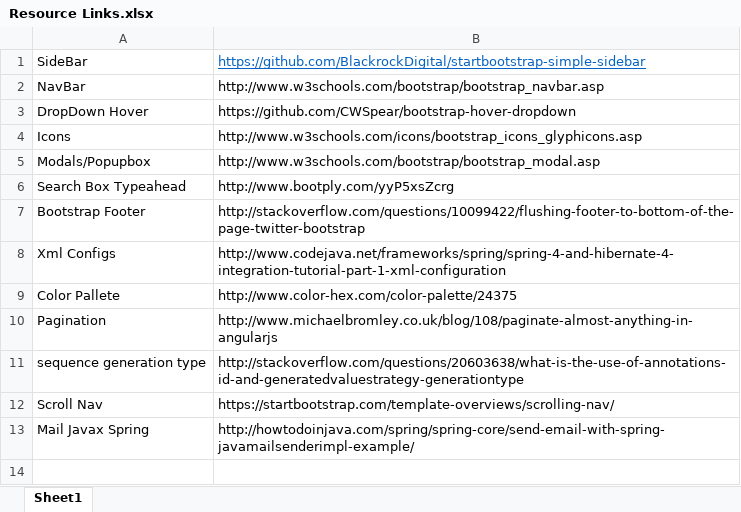
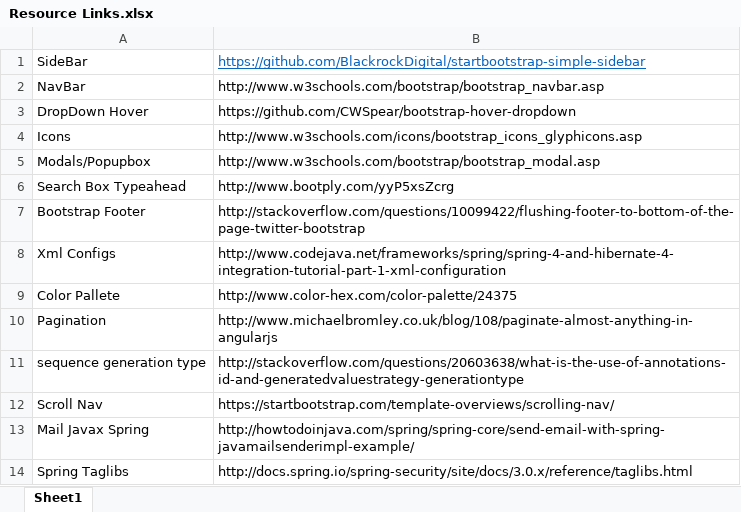
Before and after one commit to SadiqaliZaveri/MiniKart, an Excel workbook: Resource Links.xlsx, sheet Sheet1, drawn as a sheet; values as stored, in another font and other column widths than the file's, no borders; the diff names each change by its address in the sheet, - before the commit and + after, or states it on an @@ line.

Commit message:
V6
Authentication Complete with Spring Security 4(Login User).
Authorization Started. Jsp Page Manipulation via Authorization and
Authentication Started. Clean Up of Project Code and GitHub
Elements/Remnants. Segregation of Pages 90% Completed
(Header/Footer/SideBar).

```diff
--- a/Resource Links.xlsx (sheet Sheet1)
+++ b/Resource Links.xlsx (sheet Sheet1)
+row 14: Spring Taglibs | http://docs.spring.io/spring-security/site/docs/3.0.x/reference/taglibs.html
```
Also changed, not shown: 53 other files.
